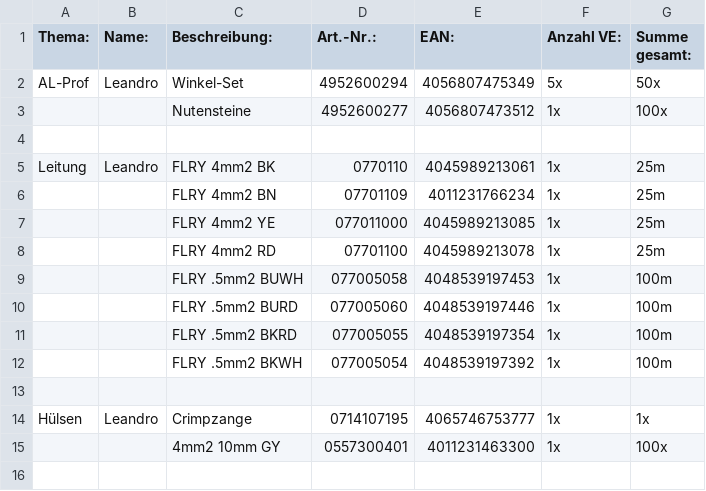
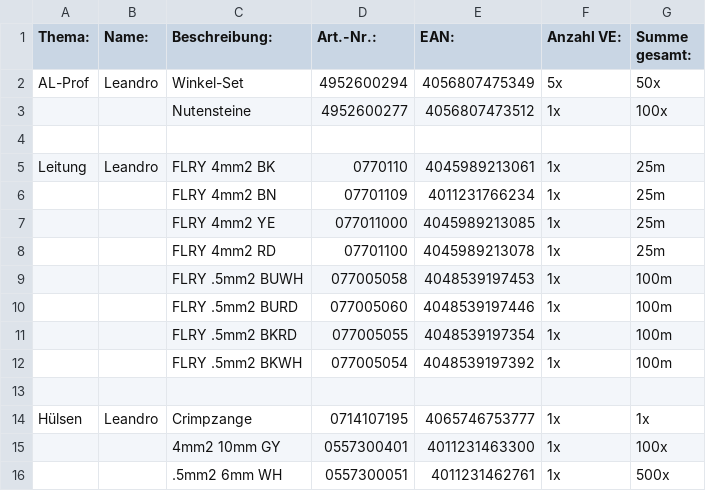
Before and after one commit to RWU-R2M/ORG, a CSV file: orders/wuerth.csv, drawn as a sheet.

Commit message:
added .5mm2 ferrules

```diff
--- a/orders/wuerth.csv
+++ b/orders/wuerth.csv
@@ -15 +15,2 @@ Hülsen	,Leandro	,Crimpzange	,0714107195	,4065746753777	,1x		,1x
 	,		,4mm2 10mm GY	,0557300401	,4011231463300	,1x		,100x
+	,		,.5mm2 6mm WH	, 0557300051	,4011231462761	,1x		,500x
```
